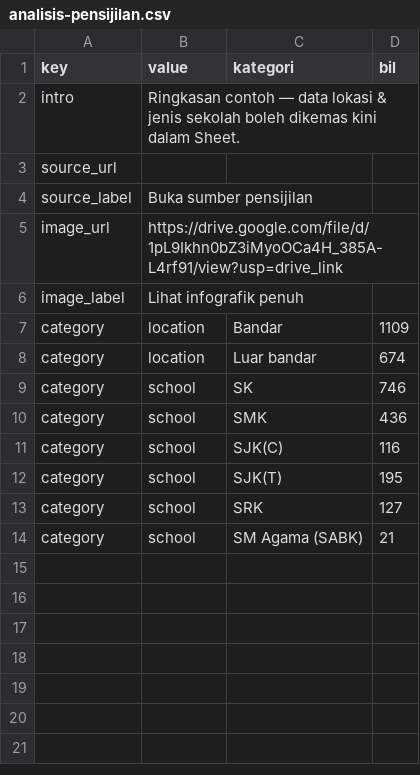
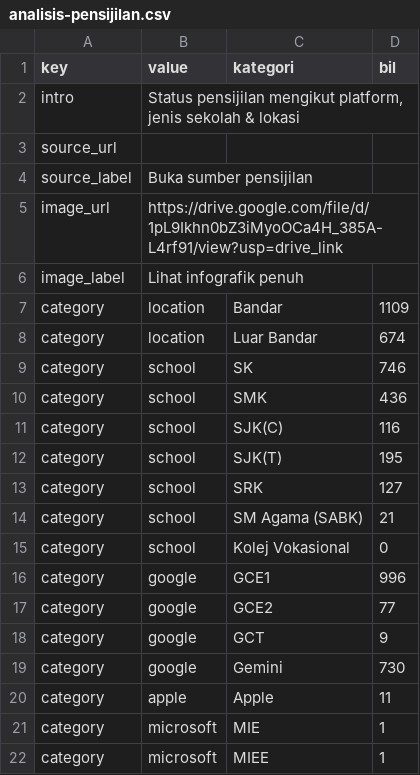
Before and after one commit to asushi199/eUSTP, a CSV file: scripts/data/analisis-pensijilan.csv, drawn as a sheet.

```diff
--- a/scripts/data/analisis-pensijilan.csv
+++ b/scripts/data/analisis-pensijilan.csv
@@ -1,3 +1,3 @@
 key,value,kategori,bil
-intro,Ringkasan contoh — data lokasi & jenis sekolah boleh dikemas kini dalam Sheet.,,
+intro,"Status pensijilan mengikut platform, jenis sekolah & lokasi",,
 source_url,,,
@@ -7,3 +7,3 @@ image_label,Lihat infografik penuh,,
 category,location,Bandar,1109
-category,location,Luar bandar,674
+category,location,Luar Bandar,674
 category,school,SK,746
@@ -14 +14,9 @@ category,school,SRK,127
 category,school,SM Agama (SABK),21
+category,school,Kolej Vokasional,0
+category,google,GCE1,996
+category,google,GCE2,77
+category,google,GCT,9
+category,google,Gemini,730
+category,apple,Apple,11
+category,microsoft,MIE,1
+category,microsoft,MIEE,1
```
Also changed, not shown: 6 other files.
